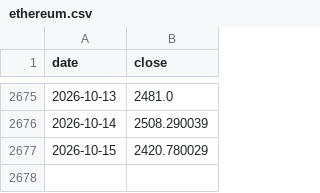
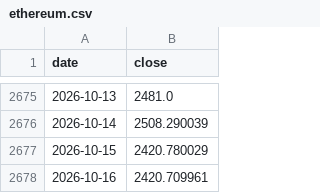
Before and after one commit to whyhuy/portfolio_tracker, a CSV file: data/prices/ethereum.csv, drawn as a sheet; only a part is shown, gaps mark what is left out; the diff names each change by its address in the sheet, - before the commit and + after, or states it on an @@ line.

```diff
--- a/data/prices/ethereum.csv
+++ b/data/prices/ethereum.csv
+row 2678: 2026-10-16 | 2420.709961
```
Also changed, not shown: data/prices/CEG.csv, data/prices/CSPX.L.csv, 29 other files.
